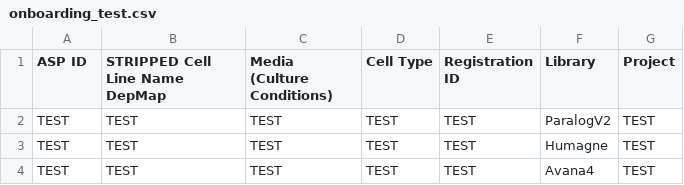
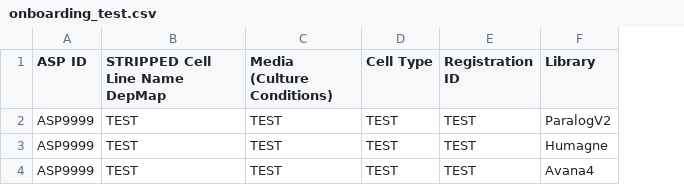
Before and after one commit to broadinstitute/achilles_onboarding, a CSV file: input_onboarding_data/onboarding_test.csv, drawn as a sheet; the diff names each change by its address in the sheet, - before the commit and + after, or states it on an @@ line.

```diff
--- a/input_onboarding_data/onboarding_test.csv
+++ b/input_onboarding_data/onboarding_test.csv
-column G (Project), rows 2-4: all TEST
-A2:A4 (ASP ID): TEST
+A2:A4 (ASP ID): ASP9999
```
Also changed, not shown: template_file_info/datapoint_cell_locations.csv, 4 other files.
